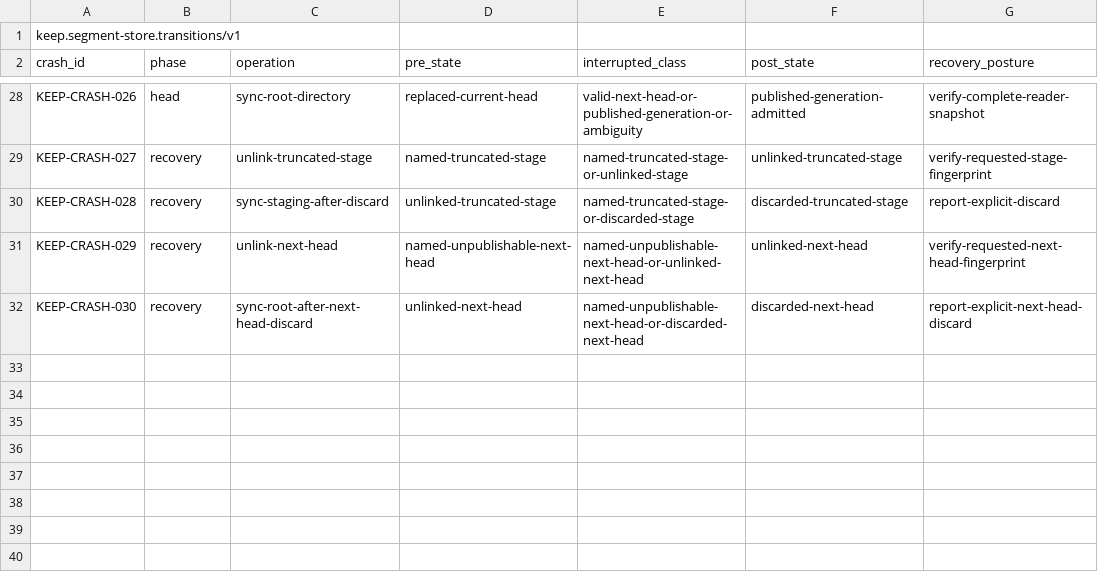
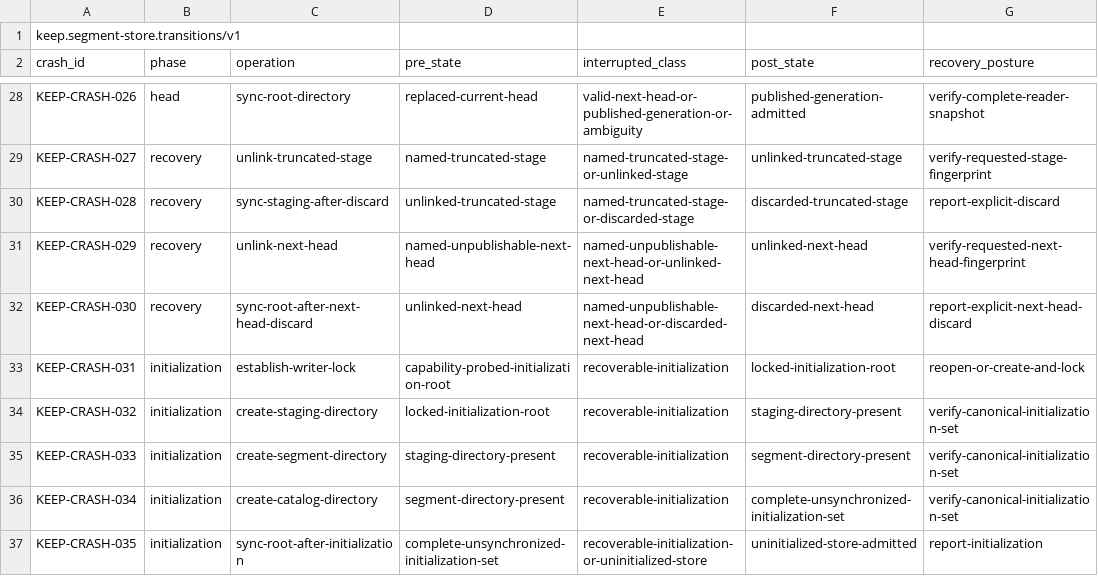
Before and after one commit to flyingrobots/keep, a TSV file: conformance/segment-store/v1/transitions.tsv, drawn as a sheet; only a part is shown, gaps mark what is left out.

Commit message:
Fix crash-safe store initialization

```diff
--- a/conformance/segment-store/v1/transitions.tsv
+++ b/conformance/segment-store/v1/transitions.tsv
@@ -32 +32,6 @@ KEEP-CRASH-029	recovery	unlink-next-head	named-unpublishable-next-head	named-unp
 KEEP-CRASH-030	recovery	sync-root-after-next-head-discard	unlinked-next-head	named-unpublishable-next-head-or-discarded-next-head	discarded-next-head	report-explicit-next-head-discard
+KEEP-CRASH-031	initialization	establish-writer-lock	capability-probed-initialization-root	recoverable-initialization	locked-initialization-root	reopen-or-create-and-lock
+KEEP-CRASH-032	initialization	create-staging-directory	locked-initialization-root	recoverable-initialization	staging-directory-present	verify-canonical-initialization-set
+KEEP-CRASH-033	initialization	create-segment-directory	staging-directory-present	recoverable-initialization	segment-directory-present	verify-canonical-initialization-set
+KEEP-CRASH-034	initialization	create-catalog-directory	segment-directory-present	recoverable-initialization	complete-unsynchronized-initialization-set	verify-canonical-initialization-set
+KEEP-CRASH-035	initialization	sync-root-after-initialization	complete-unsynchronized-initialization-set	recoverable-initialization-or-uninitialized-store	uninitialized-store-admitted	report-initialization
```
Also changed, not shown: 5 other files.
